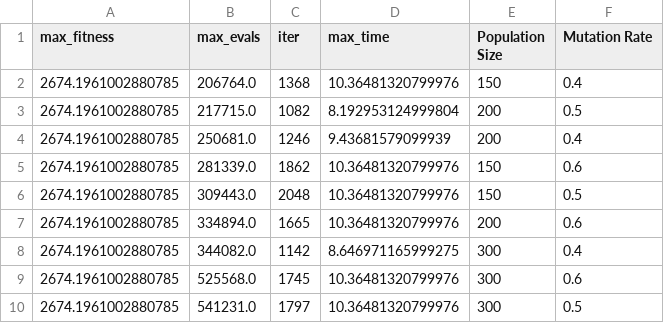
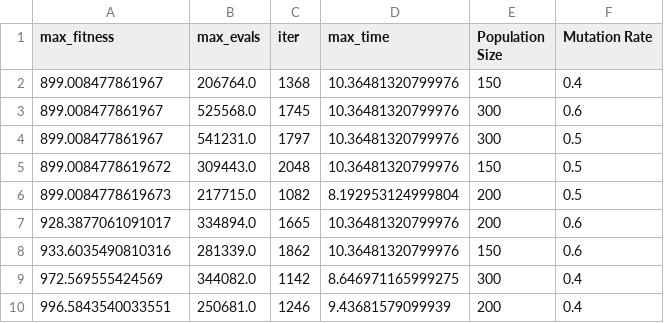
Before and after one commit to fonylew/machine-learning, a CSV file: randomized_optimization/selected_summary/ga__TSP_22__summary.csv, drawn as a sheet.

```diff
--- a/randomized_optimization/selected_summary/ga__TSP_22__summary.csv
+++ b/randomized_optimization/selected_summary/ga__TSP_22__summary.csv
@@ -1,10 +1,10 @@
 max_fitness,max_evals,iter,max_time,Population Size,Mutation Rate
-2674.1961002880785,206764.0,1368,10.36481320799976,150,0.4
-2674.1961002880785,217715.0,1082,8.192953124999804,200,0.5
-2674.1961002880785,250681.0,1246,9.43681579099939,200,0.4
-2674.1961002880785,281339.0,1862,10.36481320799976,150,0.6
-2674.1961002880785,309443.0,2048,10.36481320799976,150,0.5
-2674.1961002880785,334894.0,1665,10.36481320799976,200,0.6
-2674.1961002880785,344082.0,1142,8.646971165999275,300,0.4
-2674.1961002880785,525568.0,1745,10.36481320799976,300,0.6
-2674.1961002880785,541231.0,1797,10.36481320799976,300,0.5
+899.008477861967,206764.0,1368,10.36481320799976,150,0.4
+899.008477861967,525568.0,1745,10.36481320799976,300,0.6
+899.008477861967,541231.0,1797,10.36481320799976,300,0.5
+899.0084778619672,309443.0,2048,10.36481320799976,150,0.5
+899.0084778619673,217715.0,1082,8.192953124999804,200,0.5
+928.3877061091017,334894.0,1665,10.36481320799976,200,0.6
+933.6035490810316,281339.0,1862,10.36481320799976,150,0.6
+972.569555424569,344082.0,1142,8.646971165999275,300,0.4
+996.5843540033551,250681.0,1246,9.43681579099939,200,0.4
```
Also changed, not shown: randomized_optimization/selected_results/mimic__TSP_22__curves.csv, randomized_optimization/selected_summary/ga__TSP_5__summary.csv, 43 other files.
